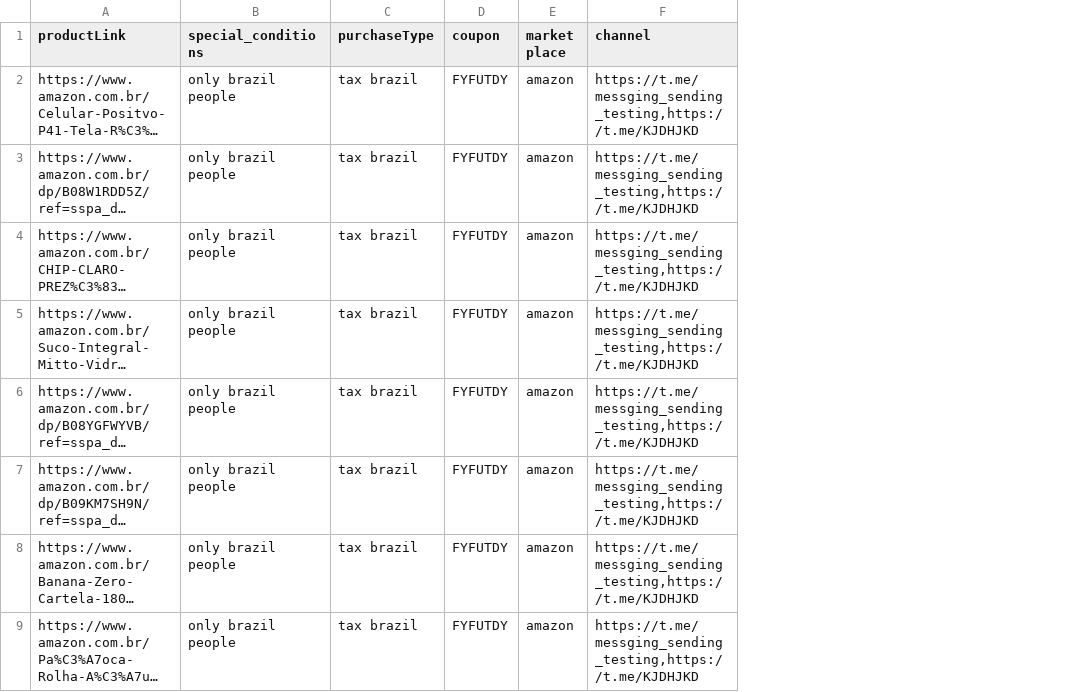
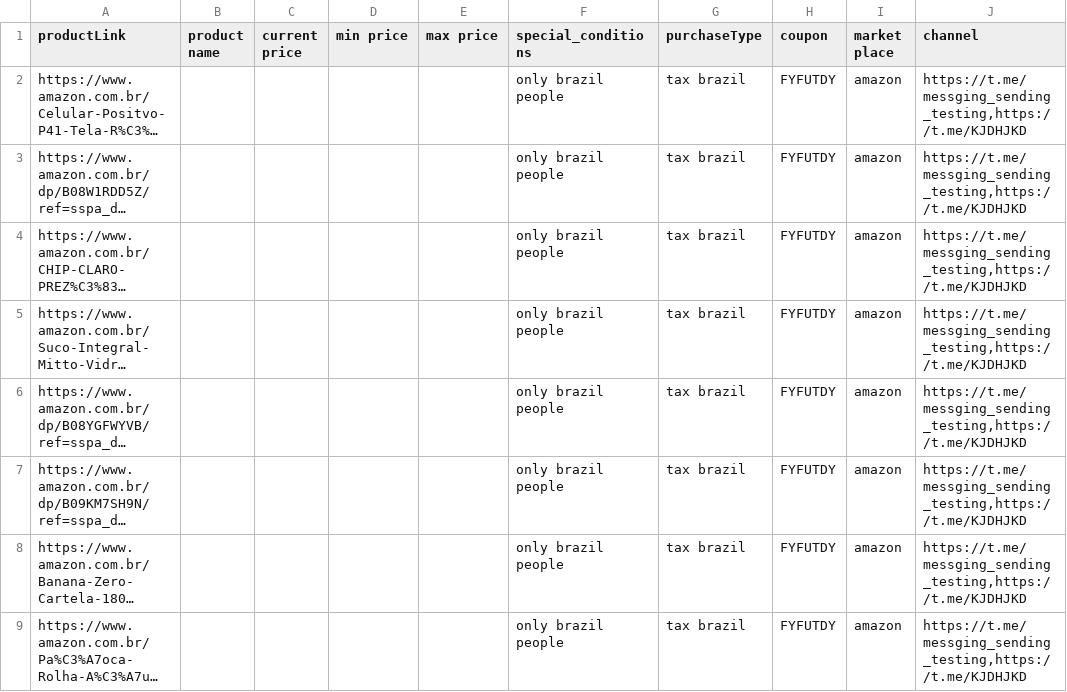
Before and after one commit to arsalzahid9/Bot-Admin, a CSV file: public/sample.csv, drawn as a sheet; only a part is shown; long unchanged cells end in …; the diff names each change by its address in the sheet, - before the commit and + after, or states it on an @@ line.

```diff
--- a/public/sample.csv
+++ b/public/sample.csv
+column B (product name), empty
+column C (current price), empty
+column D (min price), empty
+column E (max price), empty
```
Also changed, not shown: 1 other file.
